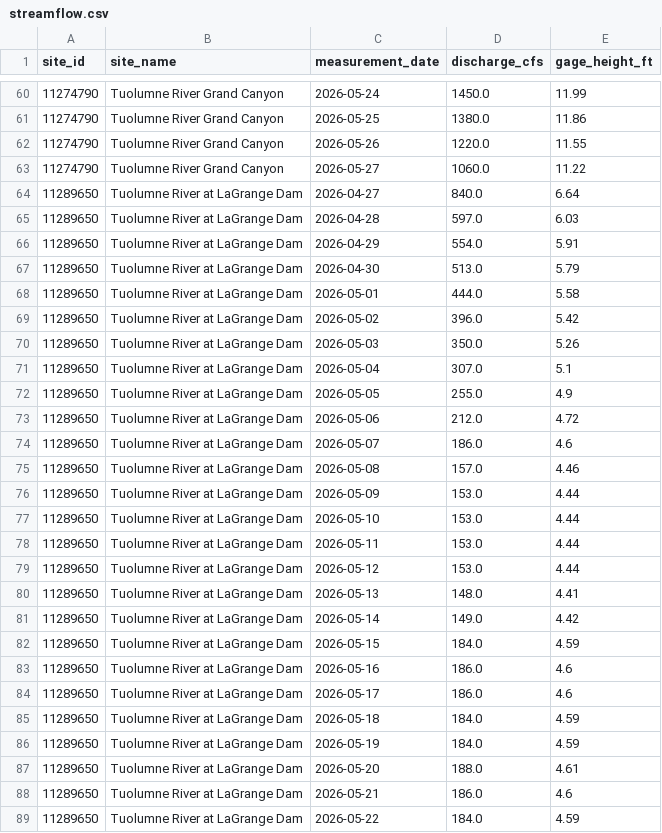
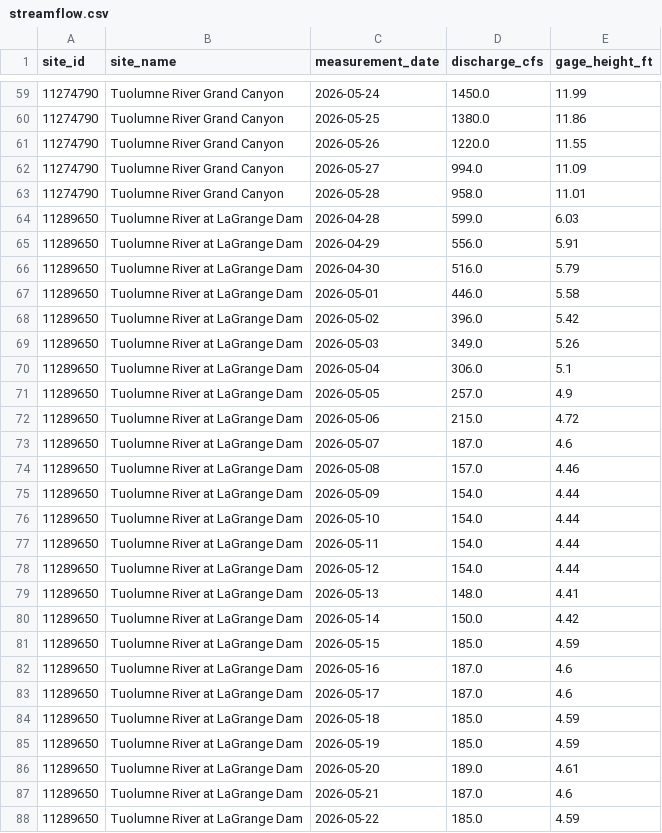
Before and after one commit to bdgroves/sierra-flow-cobol, a CSV file: streamflow.csv, drawn as a sheet; only a part is shown, gaps mark what is left out; the diff covers the shown part only.

```diff
--- a/streamflow.csv
+++ b/streamflow.csv
@@ -62,28 +61,28 @@ site_id,site_name,measurement_date,discharge_cfs,gage_height_ft
 11274790,Tuolumne River Grand Canyon,2026-05-26,1220.0,11.55
-11274790,Tuolumne River Grand Canyon,2026-05-27,1060.0,11.22
-11289650,Tuolumne River at LaGrange Dam,2026-04-27,840.0,6.64
-11289650,Tuolumne River at LaGrange Dam,2026-04-28,597.0,6.03
-11289650,Tuolumne River at LaGrange Dam,2026-04-29,554.0,5.91
-11289650,Tuolumne River at LaGrange Dam,2026-04-30,513.0,5.79
-11289650,Tuolumne River at LaGrange Dam,2026-05-01,444.0,5.58
+11274790,Tuolumne River Grand Canyon,2026-05-27,994.0,11.09
+11274790,Tuolumne River Grand Canyon,2026-05-28,958.0,11.01
+11289650,Tuolumne River at LaGrange Dam,2026-04-28,599.0,6.03
+11289650,Tuolumne River at LaGrange Dam,2026-04-29,556.0,5.91
+11289650,Tuolumne River at LaGrange Dam,2026-04-30,516.0,5.79
+11289650,Tuolumne River at LaGrange Dam,2026-05-01,446.0,5.58
 11289650,Tuolumne River at LaGrange Dam,2026-05-02,396.0,5.42
-11289650,Tuolumne River at LaGrange Dam,2026-05-03,350.0,5.26
-11289650,Tuolumne River at LaGrange Dam,2026-05-04,307.0,5.1
-11289650,Tuolumne River at LaGrange Dam,2026-05-05,255.0,4.9
-11289650,Tuolumne River at LaGrange Dam,2026-05-06,212.0,4.72
-11289650,Tuolumne River at LaGrange Dam,2026-05-07,186.0,4.6
+11289650,Tuolumne River at LaGrange Dam,2026-05-03,349.0,5.26
+11289650,Tuolumne River at LaGrange Dam,2026-05-04,306.0,5.1
+11289650,Tuolumne River at LaGrange Dam,2026-05-05,257.0,4.9
+11289650,Tuolumne River at LaGrange Dam,2026-05-06,215.0,4.72
+11289650,Tuolumne River at LaGrange Dam,2026-05-07,187.0,4.6
 11289650,Tuolumne River at LaGrange Dam,2026-05-08,157.0,4.46
-11289650,Tuolumne River at LaGrange Dam,2026-05-09,153.0,4.44
-11289650,Tuolumne River at LaGrange Dam,2026-05-10,153.0,4.44
-11289650,Tuolumne River at LaGrange Dam,2026-05-11,153.0,4.44
-11289650,Tuolumne River at LaGrange Dam,2026-05-12,153.0,4.44
+11289650,Tuolumne River at LaGrange Dam,2026-05-09,154.0,4.44
+11289650,Tuolumne River at LaGrange Dam,2026-05-10,154.0,4.44
+11289650,Tuolumne River at LaGrange Dam,2026-05-11,154.0,4.44
+11289650,Tuolumne River at LaGrange Dam,2026-05-12,154.0,4.44
 11289650,Tuolumne River at LaGrange Dam,2026-05-13,148.0,4.41
-11289650,Tuolumne River at LaGrange Dam,2026-05-14,149.0,4.42
-11289650,Tuolumne River at LaGrange Dam,2026-05-15,184.0,4.59
-11289650,Tuolumne River at LaGrange Dam,2026-05-16,186.0,4.6
-11289650,Tuolumne River at LaGrange Dam,2026-05-17,186.0,4.6
-11289650,Tuolumne River at LaGrange Dam,2026-05-18,184.0,4.59
-11289650,Tuolumne River at LaGrange Dam,2026-05-19,184.0,4.59
-11289650,Tuolumne River at LaGrange Dam,2026-05-20,188.0,4.61
-11289650,Tuolumne River at LaGrange Dam,2026-05-21,186.0,4.6
-11289650,Tuolumne River at LaGrange Dam,2026-05-22,184.0,4.59
+11289650,Tuolumne River at LaGrange Dam,2026-05-14,150.0,4.42
+11289650,Tuolumne River at LaGrange Dam,2026-05-15,185.0,4.59
+11289650,Tuolumne River at LaGrange Dam,2026-05-16,187.0,4.6
+11289650,Tuolumne River at LaGrange Dam,2026-05-17,187.0,4.6
+11289650,Tuolumne River at LaGrange Dam,2026-05-18,185.0,4.59
+11289650,Tuolumne River at LaGrange Dam,2026-05-19,185.0,4.59
+11289650,Tuolumne River at LaGrange Dam,2026-05-20,189.0,4.61
+11289650,Tuolumne River at LaGrange Dam,2026-05-21,187.0,4.6
+11289650,Tuolumne River at LaGrange Dam,2026-05-22,185.0,4.59
```
Also changed, not shown: 7 added rows, 7 removed rows and 17 edited cells elsewhere in this file, 1 other file.
